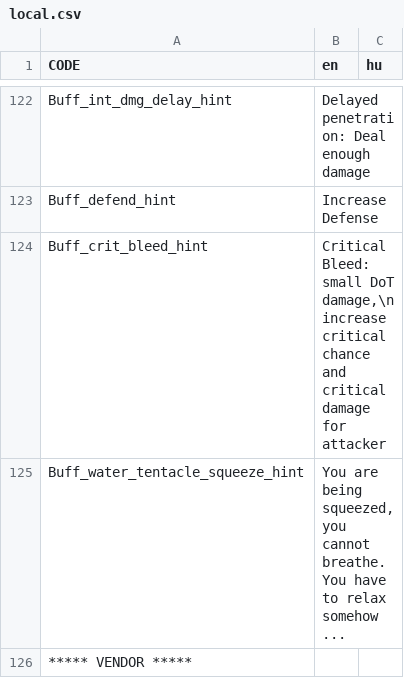
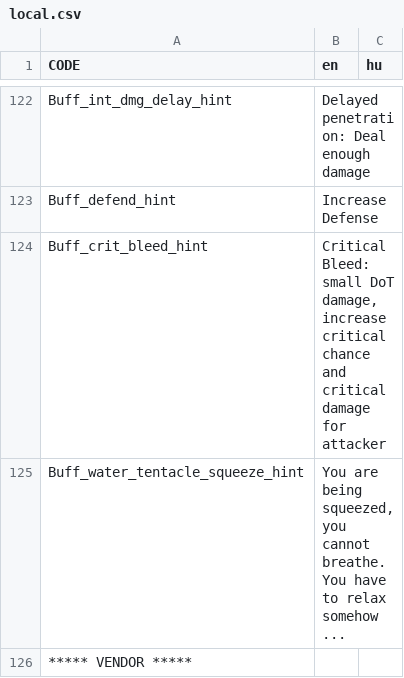
Before and after one commit to GregoBalu/Project-Alpha, a CSV file: datafiles/local.csv, drawn as a sheet; only a part is shown, gaps mark what is left out; the diff names each change by its address in the sheet, - before the commit and + after, or states it on an @@ line.

```diff
--- a/datafiles/local.csv
+++ b/datafiles/local.csv
-B124 (en): …small DoT damage,\n increase critical…
+B124 (en): …small DoT damage, increase critical…
```
Also changed, not shown: 9 other files.
